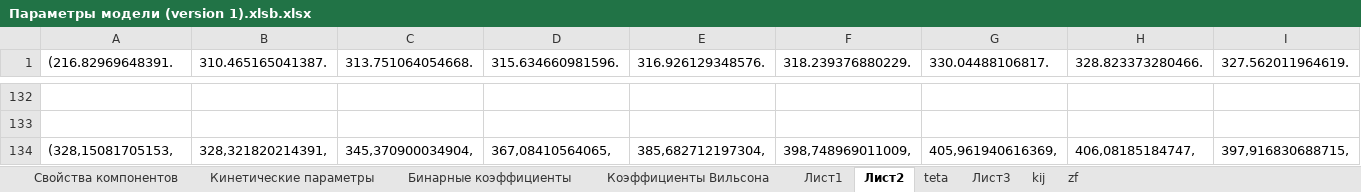
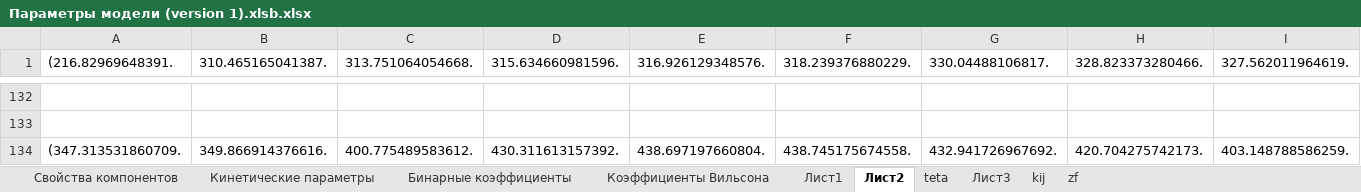
Before and after one commit to VChuzlov/My_Project, an Excel workbook: Параметры модели (version 1).xlsb.xlsx, sheet Лист2, drawn as a sheet; only a part is shown, gaps mark what is left out; values as stored, in another font and other column widths than the file's, no borders; charts and pictures not drawn; removed rows and columns are numbered as before the commit, all else as after; rows hold the shown columns only; the diff covers the shown part only; the diff names each change by its address in the sheet, - before the commit and + after, or states it on an @@ line.

```diff
--- a/Параметры модели (version 1).xlsb.xlsx (sheet Лист2)
+++ b/Параметры модели (version 1).xlsb.xlsx (sheet Лист2)
-row 134: (328,15081705153, | 328,321820214391, | 345,370900034904, | 367,08410564065, | 385,682712197304, | 398,748969011009, | 405,961940616369, | 406,08185184747, | 397,916830688715,
+row 134: (347.313531860709. | 349.866914376616. | 400.775489583612. | 430.311613157392. | 438.697197660804. | 438.745175674558. | 432.941726967692. | 420.704275742173. | 403.148788586259.
```
Also changed, not shown: 124 edited cells elsewhere in this sheet, charts or pictures, 12 other files.
